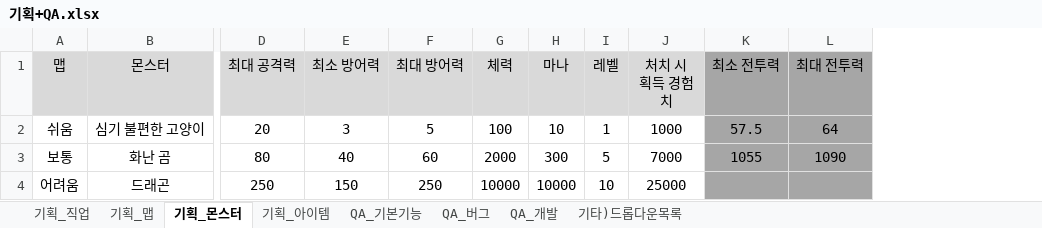
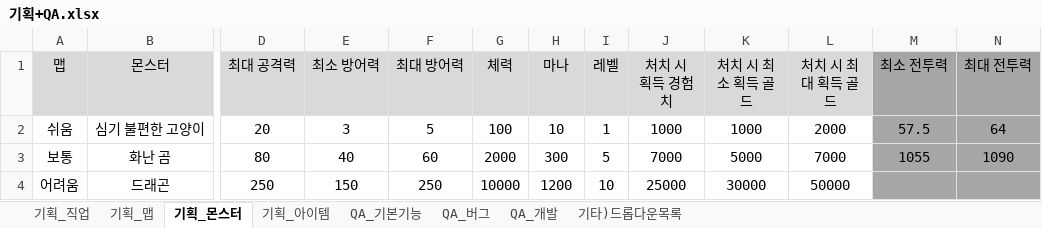
Before and after one commit to codd1/PrimerPasoRPG, an Excel workbook: 기획+QA.xlsx, sheet 기획_몬스터, drawn as a sheet; only a part is shown, gaps mark what is left out; values as stored, in another font and other column widths than the file's, no borders; the diff names each change by its address in the sheet, - before the commit and + after, or states it on an @@ line.

```diff
--- a/기획+QA.xlsx (sheet 기획_몬스터)
+++ b/기획+QA.xlsx (sheet 기획_몬스터)
+column K (처치 시 최소 획득 골드), rows 2-4: 1000 | 5000 | 30000
+column L (처치 시 최대 획득 골드), rows 2-4: 2000 | 7000 | 50000
-H4 (마나): 10000
+H4 (마나): 1200
```
Also changed, not shown: sheet QA_개발, 6 other files.
